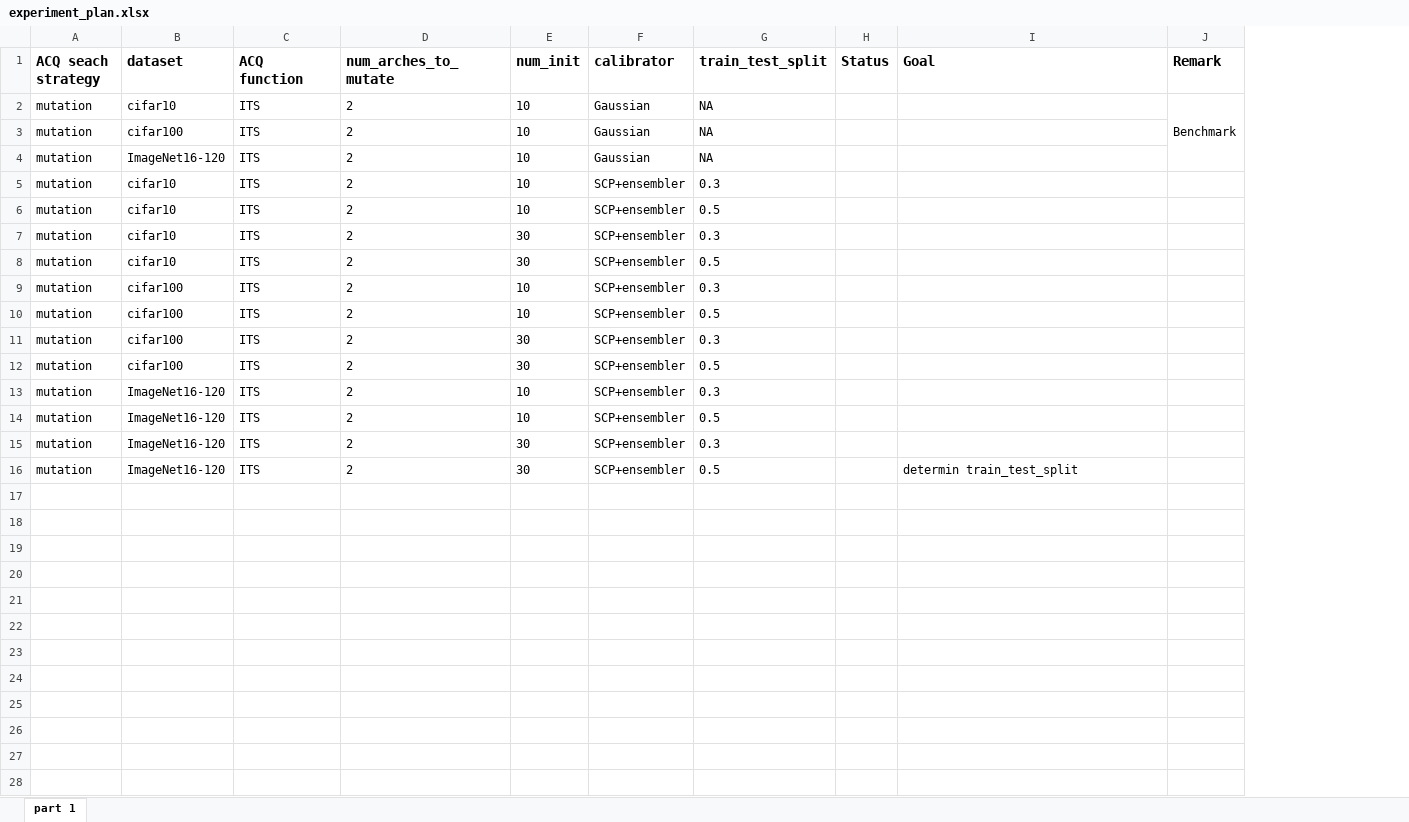
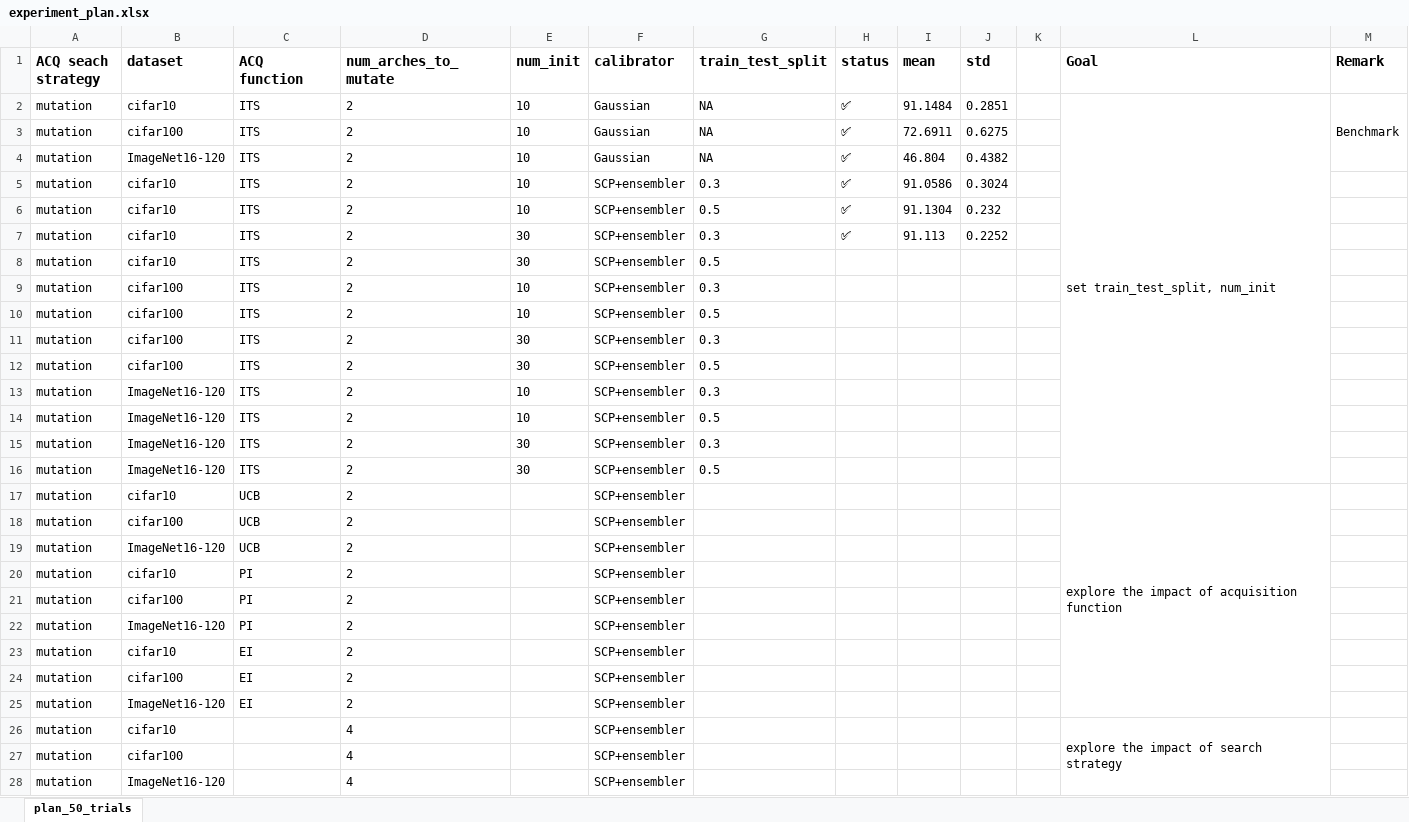
Before and after one commit to chengc823/Thesis, an Excel workbook: report/experiment_plan.xlsx, sheet plan_50_trials, drawn as a sheet; only a part is shown; values as stored, in another font and other column widths than the file's, no borders; removed rows and columns are numbered as before the commit, all else as after; the diff covers the shown part only; the diff names each change by its address in the sheet, - before the commit and + after, or states it on an @@ line.

Commit message:
update experiment_plan

```diff
--- a/report/experiment_plan.xlsx (sheet plan_50_trials)
+++ b/report/experiment_plan.xlsx (sheet plan_50_trials)
-sheet tab: part 1
+sheet tab: plan_50_trials
-column H (Status), empty
+column H (status), rows 2-7: all ✅
+column I (mean), rows 2-7: 91.1484 | 72.6911 | 46.804 | 91.0586 | 91.1304 | 91.113
+column J (std), rows 2-7: 0.2851 | 0.6275 | 0.4382 | 0.3024 | 0.232 | 0.2252
+column K, empty
-L2 (Goal): (empty)
+L2 (Goal): set train_test_split, num_init
+L2:L16 merged
-L16 (Goal): determin train_test_split
+L16 (Goal): (empty)
+row 17: mutation | cifar10 | UCB | 2 |  | SCP+ensembler |  |  |  |  |  | explore the impact of acquisition function
+row 18: mutation | cifar100 | UCB | 2 |  | SCP+ensembler
+row 19: mutation | ImageNet16-120 | UCB | 2 |  | SCP+ensembler
+row 20: mutation | cifar10 | PI | 2 |  | SCP+ensembler
+row 21: mutation | cifar100 | PI | 2 |  | SCP+ensembler
+row 22: mutation | ImageNet16-120 | PI | 2 |  | SCP+ensembler
+row 23: mutation | cifar10 | EI | 2 |  | SCP+ensembler
+row 24: mutation | cifar100 | EI | 2 |  | SCP+ensembler
+row 25: mutation | ImageNet16-120 | EI | 2 |  | SCP+ensembler
+row 26: mutation | cifar10 |  | 4 |  | SCP+ensembler |  |  |  |  |  | explore the impact of search strategy
+row 27: mutation | cifar100 |  | 4 |  | SCP+ensembler
+row 28: mutation | ImageNet16-120 |  | 4 |  | SCP+ensembler
```
Also changed, not shown: 6 added rows elsewhere in this sheet, 1 other file.
